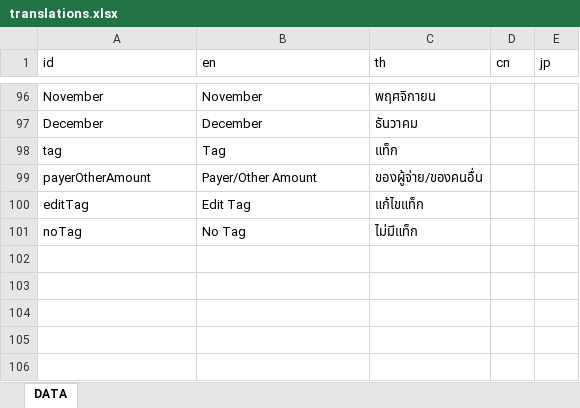
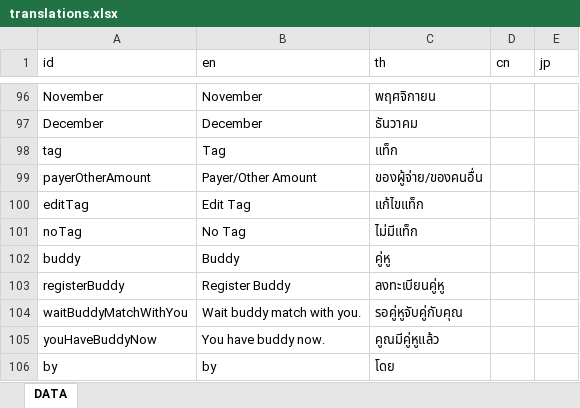
Before and after one commit to besbesbesbes/condo-web, an Excel workbook: src/locales/translations.xlsx, sheet DATA, drawn as a sheet; only a part is shown, gaps mark what is left out; values as stored, in another font and other column widths than the file's, no borders; the diff names each change by its address in the sheet, - before the commit and + after, or states it on an @@ line.

```diff
--- a/src/locales/translations.xlsx (sheet DATA)
+++ b/src/locales/translations.xlsx (sheet DATA)
+row 102: buddy | Buddy | คู่หู
+row 103: registerBuddy | Register Buddy | ลงทะเบียนคู่หู
+row 104: waitBuddyMatchWithYou | Wait buddy match with you. | รอคู่หูจับคู่กับคุณ
+row 105: youHaveBuddyNow | You have buddy now. | คูณมีคู่หูแล้ว
+row 106: by | by | โดย
```
Also changed, not shown: 10 other files.
